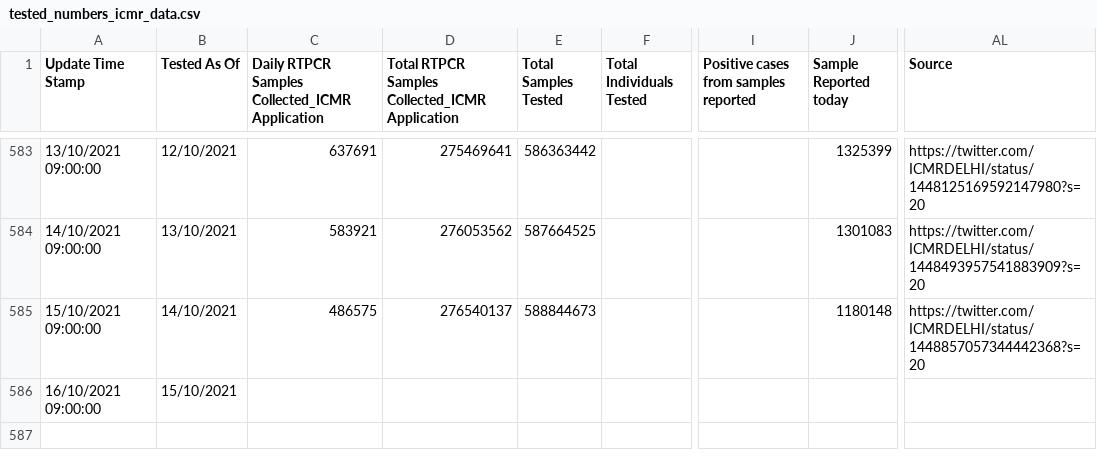
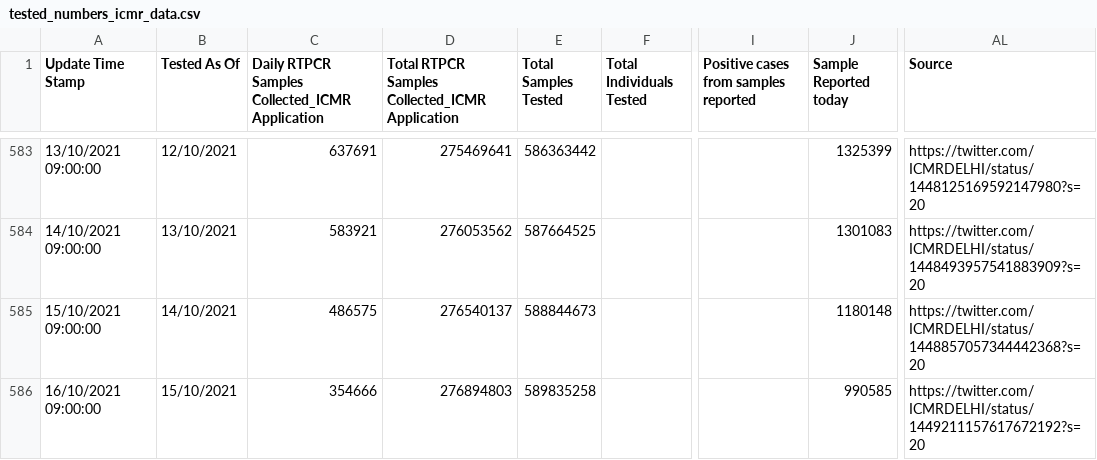
Before and after one commit to covid19india/data, a CSV file: csv/latest/tested_numbers_icmr_data.csv, drawn as a sheet; only a part is shown, gaps mark what is left out; the diff names each change by its address in the sheet, - before the commit and + after, or states it on an @@ line.

Commit message:
data updated on - Sat Oct 16 09:08:43 IST 2021

```diff
--- a/csv/latest/tested_numbers_icmr_data.csv
+++ b/csv/latest/tested_numbers_icmr_data.csv
-C586: (empty)
+C586: 354666
-D586: (empty)
+D586: 276894803
-E586 (Total Samples Tested): (empty)
+E586 (Total Samples Tested): 589835258
-J586 (Sample Reported today): (empty)
+J586 (Sample Reported today): 990585
-AL586 (Source): (empty)
+AL586 (Source): https://twitter.com/ICMRDELHI/status/1449211157617672192?s=20
```
Also changed, not shown: csv/latest/states.csv, 6 other files.
